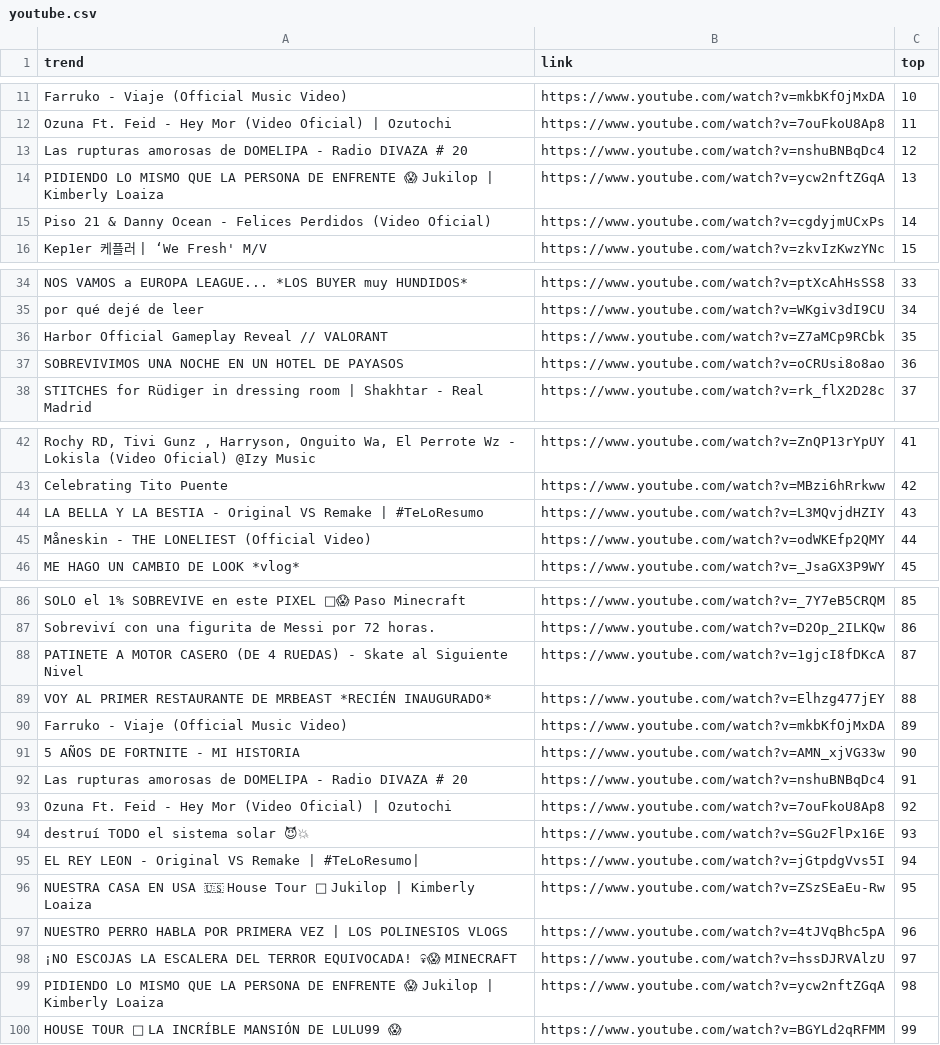
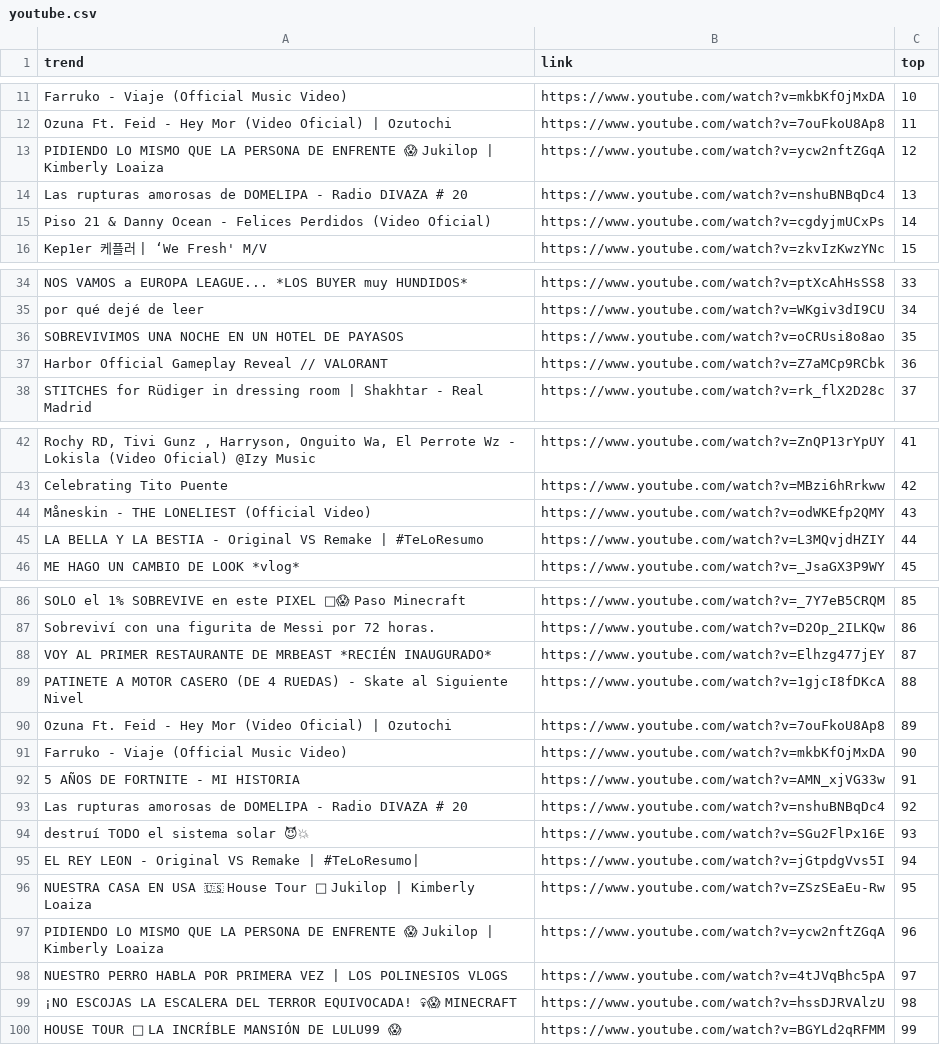
Before and after one commit to cristian-data-science/social_spider_app, a CSV file: resultados/youtube.csv, drawn as a sheet; only a part is shown, gaps mark what is left out; the diff covers the shown part only; the diff names each change by its address in the sheet, - before the commit and + after, or states it on an @@ line.

```diff
--- a/resultados/youtube.csv
+++ b/resultados/youtube.csv
-A13 (trend): Las rupturas amorosas de DOMELIPA - Radio DIVAZA # 20
+A13 (trend): PIDIENDO LO MISMO QUE LA PERSONA DE ENFRENTE 😱 Jukilop | Kimberly Loaiza
-B13 (link): https://www.youtube.com/watch?v=nshuBNBqDc4
+B13 (link): https://www.youtube.com/watch?v=ycw2nftZGqA
-A14 (trend): PIDIENDO LO MISMO QUE LA PERSONA DE ENFRENTE 😱 Jukilop | Kimberly Loaiza
+A14 (trend): Las rupturas amorosas de DOMELIPA - Radio DIVAZA # 20
-B14 (link): https://www.youtube.com/watch?v=ycw2nftZGqA
+B14 (link): https://www.youtube.com/watch?v=nshuBNBqDc4
-A36 (trend): Harbor Official Gameplay Reveal // VALORANT
+A36 (trend): SOBREVIVIMOS UNA NOCHE EN UN HOTEL DE PAYASOS
-B36 (link): https://www.youtube.com/watch?v=Z7aMCp9RCbk
+B36 (link): https://www.youtube.com/watch?v=oCRUsi8o8ao
-A37 (trend): SOBREVIVIMOS UNA NOCHE EN UN HOTEL DE PAYASOS
+A37 (trend): Harbor Official Gameplay Reveal // VALORANT
-B37 (link): https://www.youtube.com/watch?v=oCRUsi8o8ao
+B37 (link): https://www.youtube.com/watch?v=Z7aMCp9RCbk
-A44 (trend): LA BELLA Y LA BESTIA - Original VS Remake | #TeLoResumo
+A44 (trend): Måneskin - THE LONELIEST (Official Video)
-B44 (link): https://www.youtube.com/watch?v=L3MQvjdHZIY
+B44 (link): https://www.youtube.com/watch?v=odWKEfp2QMY
-A45 (trend): Måneskin - THE LONELIEST (Official Video)
+A45 (trend): LA BELLA Y LA BESTIA - Original VS Remake | #TeLoResumo
-B45 (link): https://www.youtube.com/watch?v=odWKEfp2QMY
+B45 (link): https://www.youtube.com/watch?v=L3MQvjdHZIY
-A88 (trend): PATINETE A MOTOR CASERO (DE 4 RUEDAS) - Skate al Siguiente Nivel
+A88 (trend): VOY AL PRIMER RESTAURANTE DE MRBEAST *RECIÉN INAUGURADO*
-B88 (link): https://www.youtube.com/watch?v=1gjcI8fDKcA
+B88 (link): https://www.youtube.com/watch?v=Elhzg477jEY
-A89 (trend): VOY AL PRIMER RESTAURANTE DE MRBEAST *RECIÉN INAUGURADO*
+A89 (trend): PATINETE A MOTOR CASERO (DE 4 RUEDAS) - Skate al Siguiente Nivel
-B89 (link): https://www.youtube.com/watch?v=Elhzg477jEY
+B89 (link): https://www.youtube.com/watch?v=1gjcI8fDKcA
-A90 (trend): Farruko - Viaje (Official Music Video)
+A90 (trend): Ozuna Ft. Feid - Hey Mor (Video Oficial) | Ozutochi
-B90 (link): https://www.youtube.com/watch?v=mkbKfOjMxDA
+B90 (link): https://www.youtube.com/watch?v=7ouFkoU8Ap8
-A91 (trend): 5 AÑOS DE FORTNITE - MI HISTORIA
+A91 (trend): Farruko - Viaje (Official Music Video)
-B91 (link): https://www.youtube.com/watch?v=AMN_xjVG33w
+B91 (link): https://www.youtube.com/watch?v=mkbKfOjMxDA
-A92 (trend): Las rupturas amorosas de DOMELIPA - Radio DIVAZA # 20
+A92 (trend): 5 AÑOS DE FORTNITE - MI HISTORIA
-B92 (link): https://www.youtube.com/watch?v=nshuBNBqDc4
+B92 (link): https://www.youtube.com/watch?v=AMN_xjVG33w
-A93 (trend): Ozuna Ft. Feid - Hey Mor (Video Oficial) | Ozutochi
+A93 (trend): Las rupturas amorosas de DOMELIPA - Radio DIVAZA # 20
-B93 (link): https://www.youtube.com/watch?v=7ouFkoU8Ap8
+B93 (link): https://www.youtube.com/watch?v=nshuBNBqDc4
-A97 (trend): NUESTRO PERRO HABLA POR PRIMERA VEZ | LOS POLINESIOS VLOGS
+A97 (trend): PIDIENDO LO MISMO QUE LA PERSONA DE ENFRENTE 😱 Jukilop | Kimberly Loaiza
-B97 (link): https://www.youtube.com/watch?v=4tJVqBhc5pA
+B97 (link): https://www.youtube.com/watch?v=ycw2nftZGqA
-A98 (trend): ¡NO ESCOJAS LA ESCALERA DEL TERROR EQUIVOCADA! 💀😱 MINECRAFT
+A98 (trend): NUESTRO PERRO HABLA POR PRIMERA VEZ | LOS POLINESIOS VLOGS
-B98 (link): https://www.youtube.com/watch?v=hssDJRVAlzU
+B98 (link): https://www.youtube.com/watch?v=4tJVqBhc5pA
-A99 (trend): PIDIENDO LO MISMO QUE LA PERSONA DE ENFRENTE 😱 Jukilop | Kimberly Loaiza
+A99 (trend): ¡NO ESCOJAS LA ESCALERA DEL TERROR EQUIVOCADA! 💀😱 MINECRAFT
-B99 (link): https://www.youtube.com/watch?v=ycw2nftZGqA
+B99 (link): https://www.youtube.com/watch?v=hssDJRVAlzU
```
Also changed, not shown: 4 edited cells elsewhere in this file, resultados/google.csv, resultados/twitter.csv.
